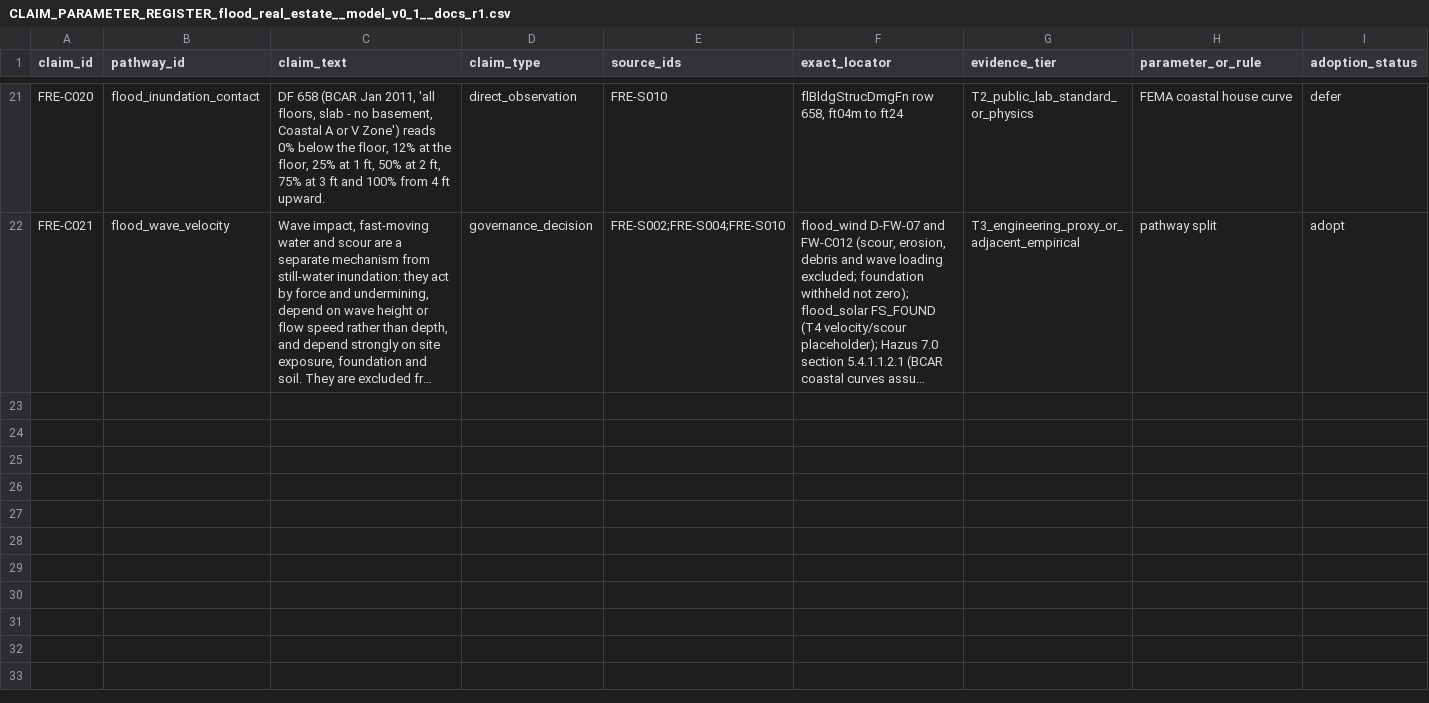
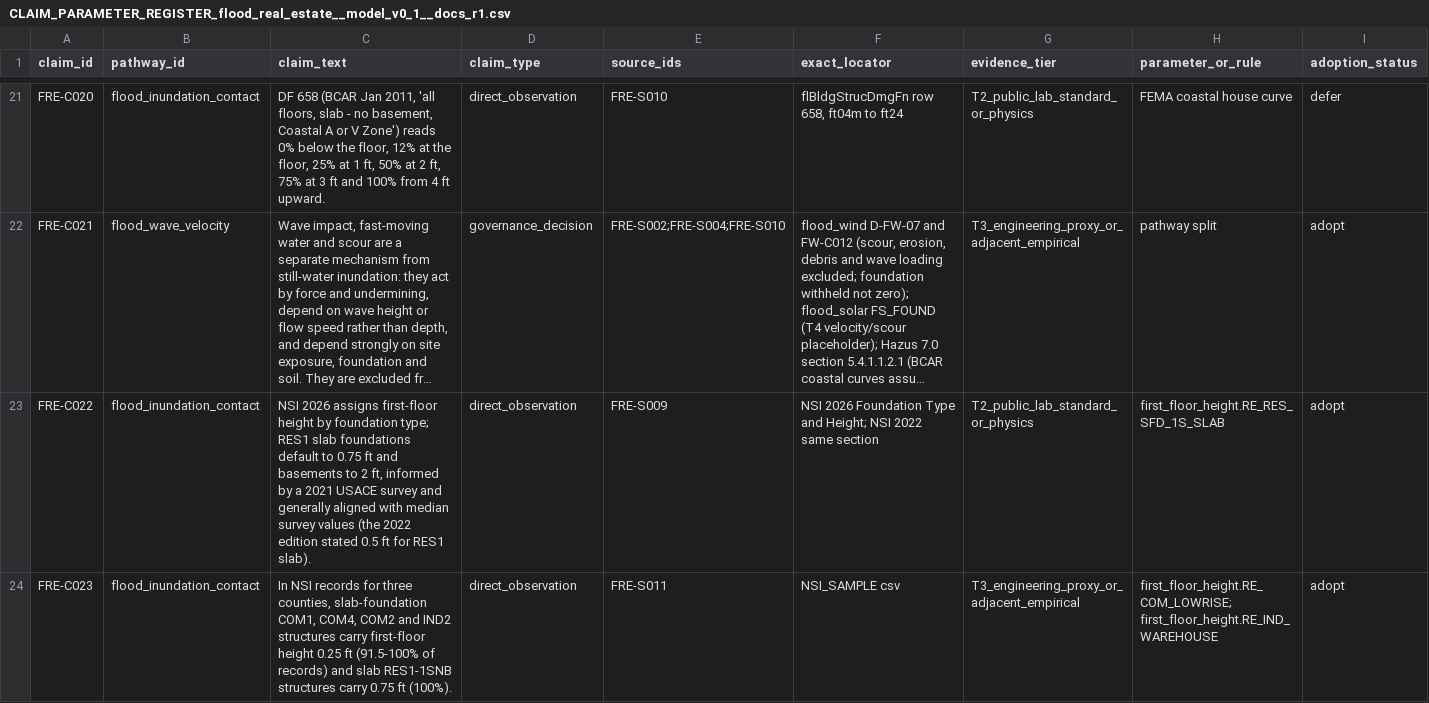
Before and after one commit to Divi-patel/Damage_Modeling, a CSV file: docs/cells/flood_real_estate/proposed/CLAIM_PARAMETER_REGISTER_flood_real_estate__model_v0_1__docs_r1.csv, drawn as a sheet; only a part is shown, gaps mark what is left out; long unchanged cells end in …; rows hold the shown columns only; the diff covers the shown part only; the diff names each change by its address in the sheet, - before the commit and + after, or states it on an @@ line.

```diff
--- a/docs/cells/flood_real_estate/proposed/CLAIM_PARAMETER_REGISTER_flood_real_estate__model_v0_1__docs_r1.csv
+++ b/docs/cells/flood_real_estate/proposed/CLAIM_PARAMETER_REGISTER_flood_real_estate__model_v0_1__docs_r1.csv
+row 23: FRE-C022 | flood_inundation_contact | NSI 2026 assigns first-floor height by foundation type; RES1 slab foundations default to 0.75 ft and basements to 2 ft, informed by a 2021 USACE survey and generally aligned with median survey values (the 2022 edition stated 0.5 ft for RES1 slab). | direct_observation | FRE-S009 | NSI 2026 Foundation Type and Height; NSI 2022 same section | T2_public_lab_standard_or_physics | first_floor_height.RE_RES_SFD_1S_SLAB | adopt
+row 24: FRE-C023 | flood_inundation_contact | In NSI records for three counties, slab-foundation COM1, COM4, COM2 and IND2 structures carry first-floor height 0.25 ft (91.5-100% of records) and slab RES1-1SNB structures carry 0.75 ft (100%). | direct_observation | FRE-S011 | NSI_SAMPLE csv | T3_engineering_proxy_or_adjacent_empirical | first_floor_height.RE_COM_LOWRISE; first_floor_height.RE_IND_WAREHOUSE | adopt
```
Also changed, not shown: 2 added rows elsewhere in this file, docs/cells/flood_real_estate/proposed/PARAMETER_TIER_TABLE_flood_real_estate__model_v0_1__docs_r1.csv, docs/cells/flood_real_estate/proposed/SOURCE_REGISTER_flood_real_estate__model_v0_1__docs_r1.csv, 9 other files.
